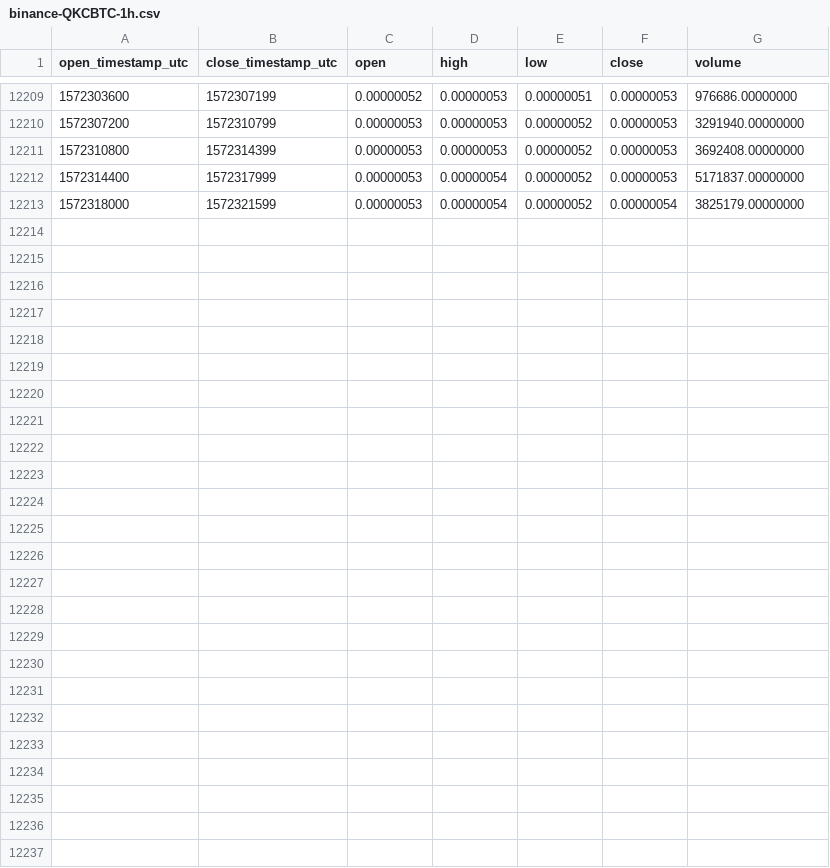
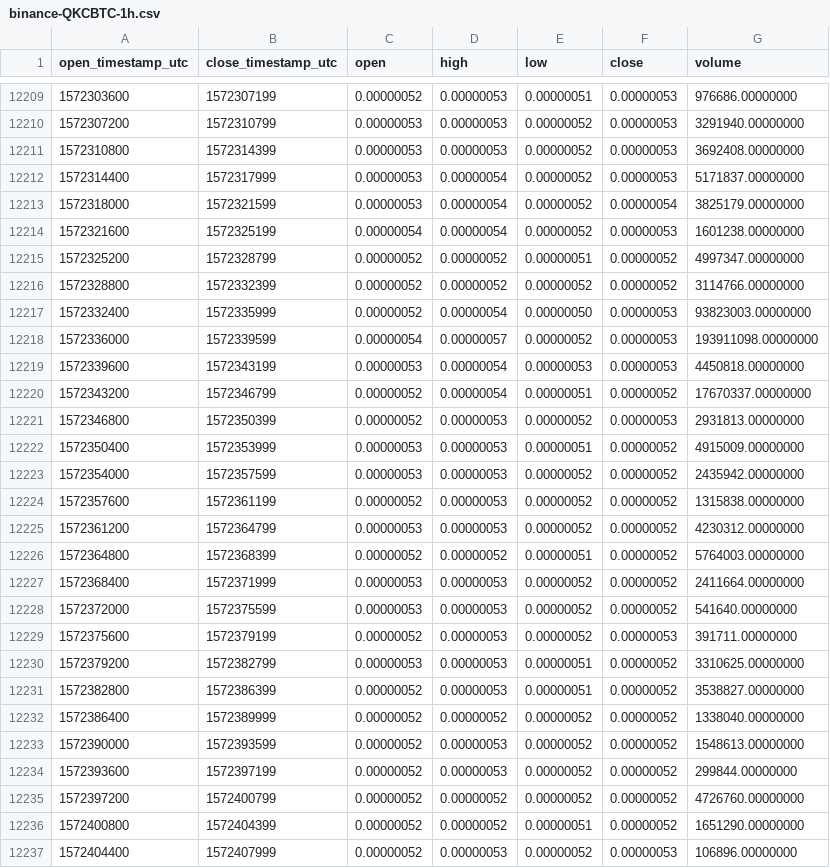
Before and after one commit to cryptobigbro/binance-QKCBTC, a CSV file: binance-QKCBTC-1h.csv, drawn as a sheet; only a part is shown, gaps mark what is left out; the diff names each change by its address in the sheet, - before the commit and + after, or states it on an @@ line.

Commit message:
Update OHLCV data.

```diff
--- a/binance-QKCBTC-1h.csv
+++ b/binance-QKCBTC-1h.csv
+row 12214: 1572321600 | 1572325199 | 0.00000054 | 0.00000054 | 0.00000052 | 0.00000053 | 1601238.00000000
+row 12215: 1572325200 | 1572328799 | 0.00000052 | 0.00000052 | 0.00000051 | 0.00000052 | 4997347.00000000
+row 12216: 1572328800 | 1572332399 | 0.00000052 | 0.00000052 | 0.00000052 | 0.00000052 | 3114766.00000000
+row 12217: 1572332400 | 1572335999 | 0.00000052 | 0.00000054 | 0.00000050 | 0.00000053 | 93823003.00000000
+row 12218: 1572336000 | 1572339599 | 0.00000054 | 0.00000057 | 0.00000052 | 0.00000053 | 193911098.00000000
+row 12219: 1572339600 | 1572343199 | 0.00000053 | 0.00000054 | 0.00000053 | 0.00000053 | 4450818.00000000
+row 12220: 1572343200 | 1572346799 | 0.00000052 | 0.00000054 | 0.00000051 | 0.00000052 | 17670337.00000000
+row 12221: 1572346800 | 1572350399 | 0.00000052 | 0.00000053 | 0.00000052 | 0.00000053 | 2931813.00000000
+row 12222: 1572350400 | 1572353999 | 0.00000053 | 0.00000053 | 0.00000051 | 0.00000052 | 4915009.00000000
+row 12223: 1572354000 | 1572357599 | 0.00000053 | 0.00000053 | 0.00000052 | 0.00000052 | 2435942.00000000
+row 12224: 1572357600 | 1572361199 | 0.00000052 | 0.00000053 | 0.00000052 | 0.00000052 | 1315838.00000000
+row 12225: 1572361200 | 1572364799 | 0.00000053 | 0.00000053 | 0.00000052 | 0.00000052 | 4230312.00000000
+row 12226: 1572364800 | 1572368399 | 0.00000052 | 0.00000052 | 0.00000051 | 0.00000052 | 5764003.00000000
+row 12227: 1572368400 | 1572371999 | 0.00000053 | 0.00000053 | 0.00000052 | 0.00000052 | 2411664.00000000
+row 12228: 1572372000 | 1572375599 | 0.00000053 | 0.00000053 | 0.00000052 | 0.00000052 | 541640.00000000
+row 12229: 1572375600 | 1572379199 | 0.00000052 | 0.00000053 | 0.00000052 | 0.00000053 | 391711.00000000
+row 12230: 1572379200 | 1572382799 | 0.00000053 | 0.00000053 | 0.00000051 | 0.00000052 | 3310625.00000000
+row 12231: 1572382800 | 1572386399 | 0.00000052 | 0.00000053 | 0.00000051 | 0.00000052 | 3538827.00000000
+row 12232: 1572386400 | 1572389999 | 0.00000052 | 0.00000052 | 0.00000052 | 0.00000052 | 1338040.00000000
+row 12233: 1572390000 | 1572393599 | 0.00000052 | 0.00000053 | 0.00000052 | 0.00000052 | 1548613.00000000
+row 12234: 1572393600 | 1572397199 | 0.00000052 | 0.00000053 | 0.00000052 | 0.00000052 | 299844.00000000
+row 12235: 1572397200 | 1572400799 | 0.00000052 | 0.00000052 | 0.00000052 | 0.00000052 | 4726760.00000000
+row 12236: 1572400800 | 1572404399 | 0.00000052 | 0.00000052 | 0.00000051 | 0.00000052 | 1651290.00000000
+row 12237: 1572404400 | 1572407999 | 0.00000052 | 0.00000053 | 0.00000052 | 0.00000053 | 106896.00000000
```
Also changed, not shown: binance-QKCBTC-1d.csv.
